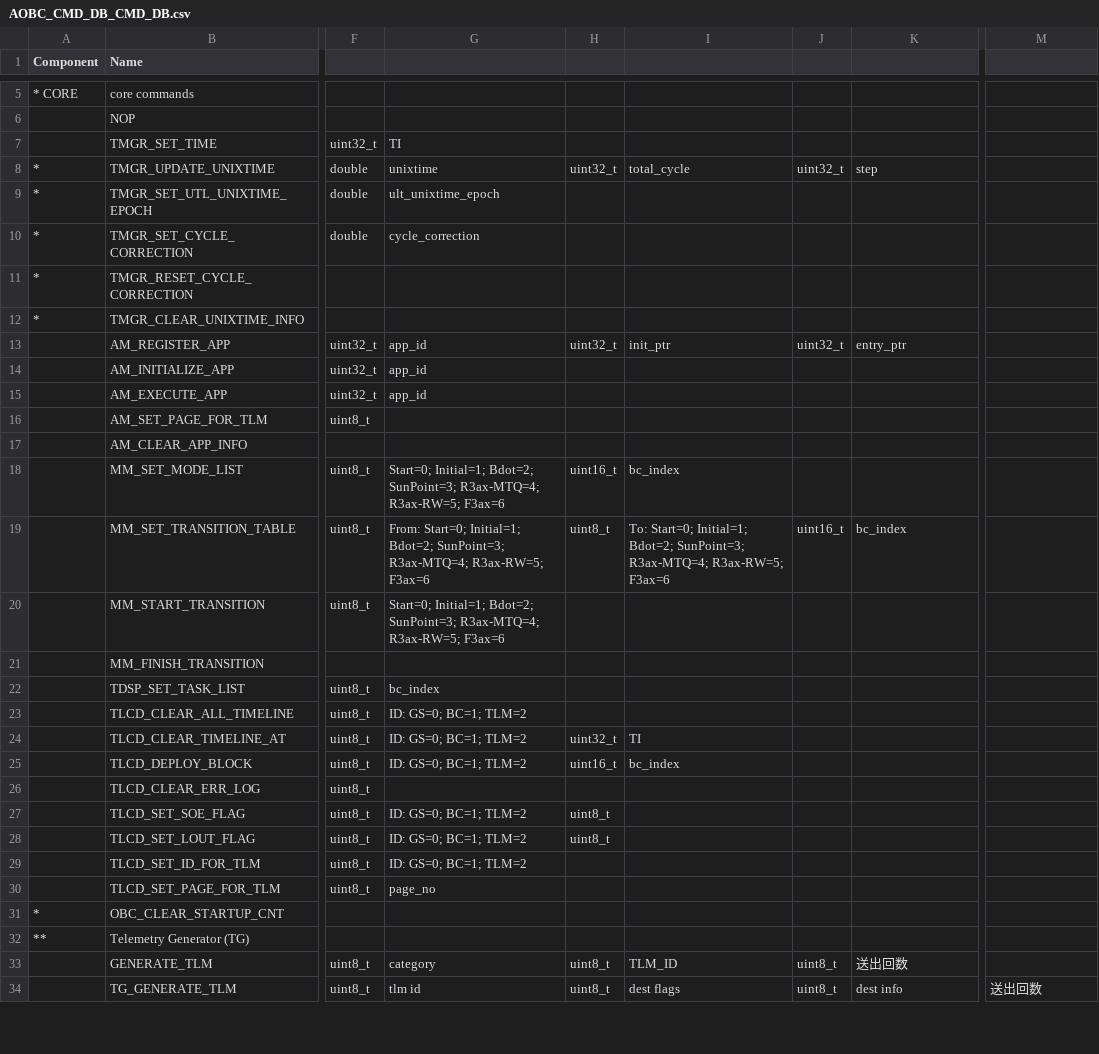
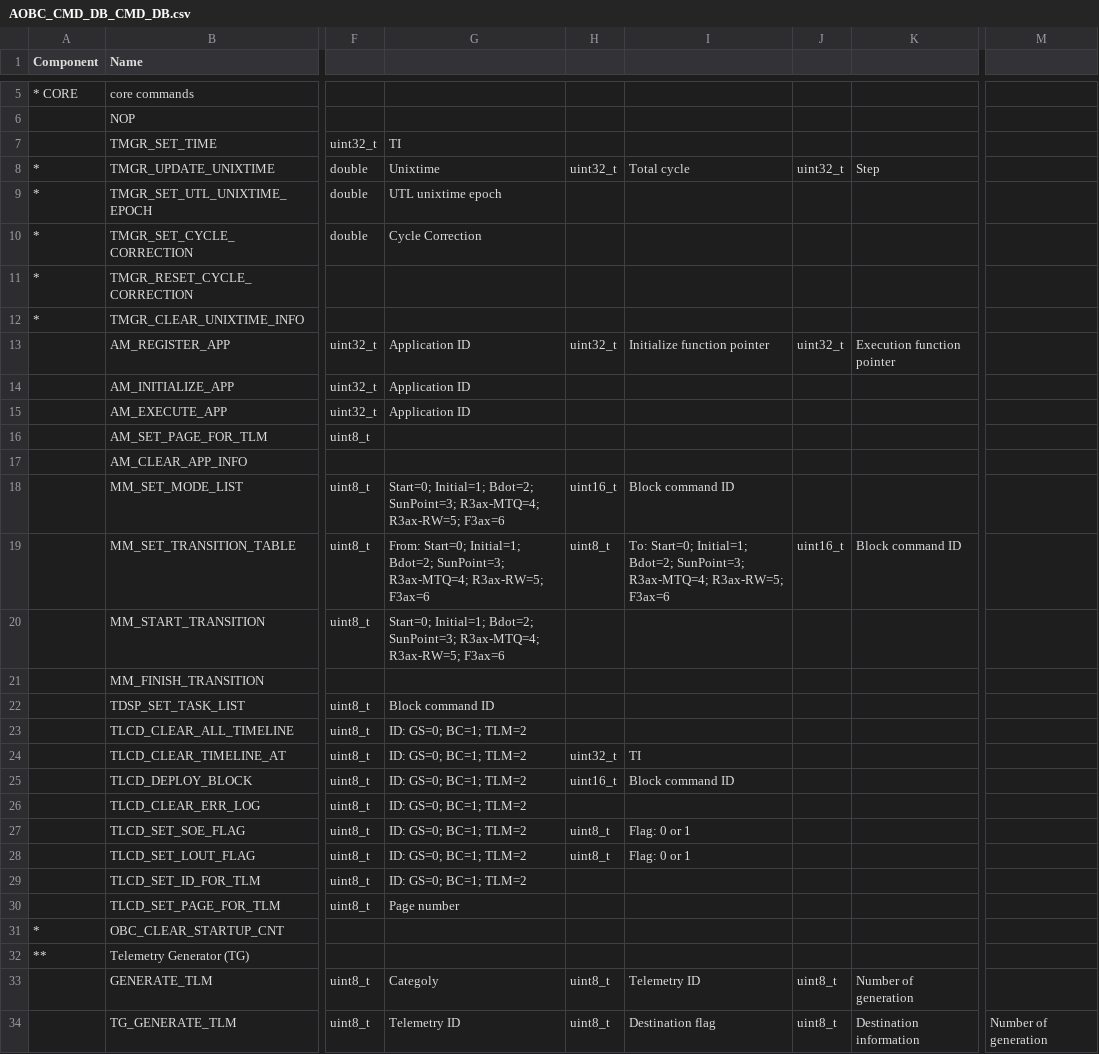
Before and after one commit to ut-issl/c2a-aobc, a CSV file: database/CMD_DB/AOBC_CMD_DB_CMD_DB.csv, drawn as a sheet; only a part is shown, gaps mark what is left out; the diff covers the shown part only; the diff names each change by its address in the sheet, - before the commit and + after, or states it on an @@ line.

Commit message:
Translate command argument description to English

```diff
--- a/database/CMD_DB/AOBC_CMD_DB_CMD_DB.csv
+++ b/database/CMD_DB/AOBC_CMD_DB_CMD_DB.csv
-G8: unixtime
+G8: Unixtime
-I8: total_cycle
+I8: Total cycle
-K8: step
+K8: Step
-G9: ult_unixtime_epoch
+G9: UTL unixtime epoch
-G10: cycle_correction
+G10: Cycle Correction
-G13:G15: app_id
+G13:G15: Application ID
-I13: init_ptr
+I13: Initialize function pointer
-K13: entry_ptr
+K13: Execution function pointer
-I18: bc_index
+I18: Block command ID
-K19: bc_index
+K19: Block command ID
-G22: bc_index
+G22: Block command ID
-I25: bc_index
+I25: Block command ID
-G26: (empty)
+G26: ID: GS=0; BC=1; TLM=2
-I27:I28: (empty)
+I27:I28: Flag: 0 or 1
-G30: page_no
+G30: Page number
-G33: category
+G33: Categoly
-I33: TLM_ID
+I33: Telemetry ID
-K33: 送出回数
+K33: Number of generation
-G34: tlm id
+G34: Telemetry ID
-I34: dest flags
+I34: Destination flag
-K34: dest info
+K34: Destination information
-M34: 送出回数
+M34: Number of generation
```
Also changed, not shown: 114 edited cells elsewhere in this file.
